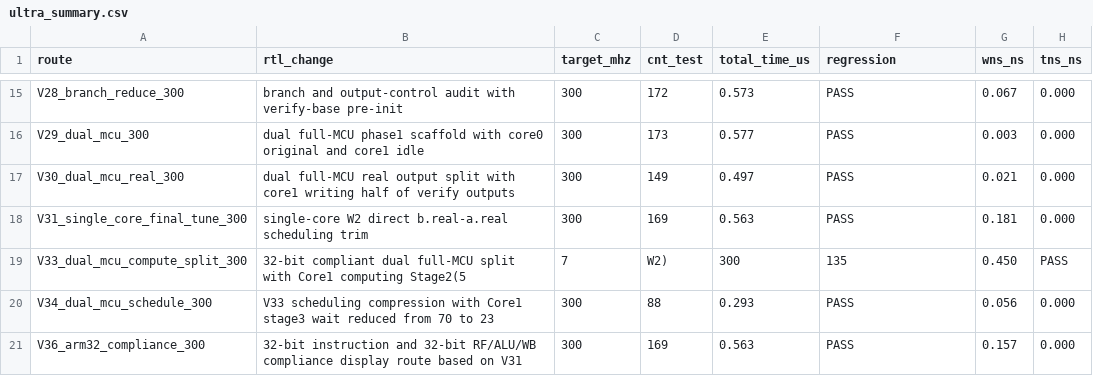
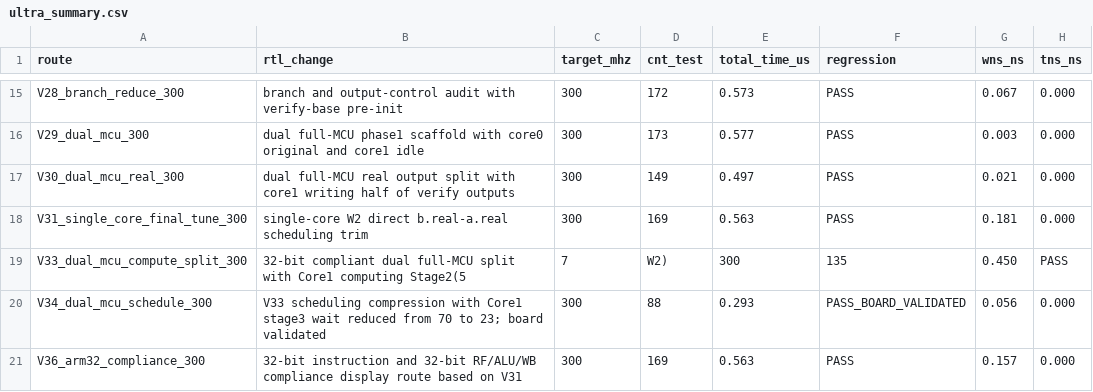
Before and after one commit to trivial0930/MCU, a CSV file: routes_ultra/results/ultra_summary.csv, drawn as a sheet; only a part is shown, gaps mark what is left out; the diff names each change by its address in the sheet, - before the commit and + after, or states it on an @@ line.

Commit message:
Add V34 board validation results

```diff
--- a/routes_ultra/results/ultra_summary.csv
+++ b/routes_ultra/results/ultra_summary.csv
-B20 (rtl_change): …70 to 23
+B20 (rtl_change): …70 to 23; board validated
-F20 (regression): PASS
+F20 (regression): PASS_BOARD_VALIDATED
```
Also changed, not shown: 21 other files.
